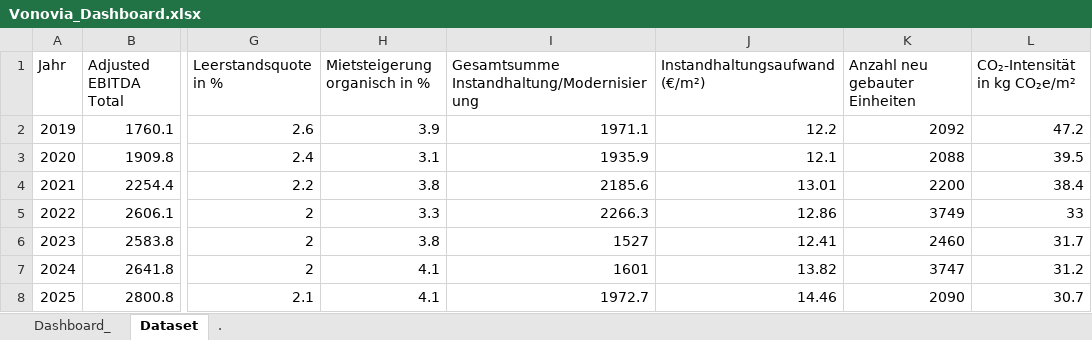
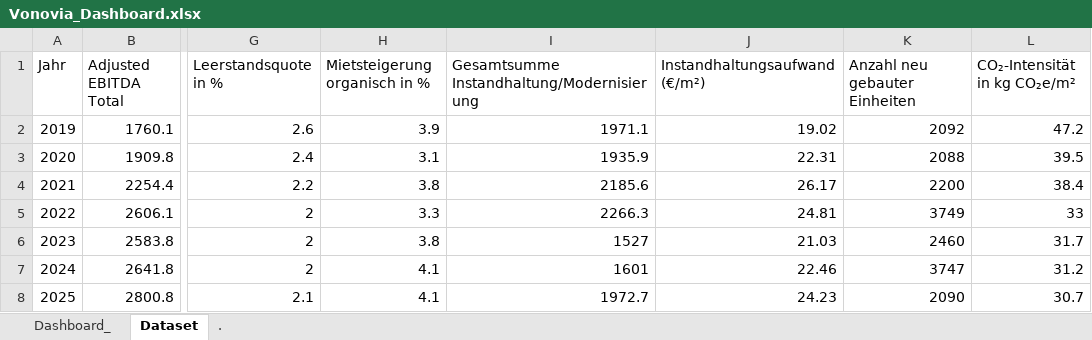
Before and after one commit to FreddyAITest/ControllingDashboard, an Excel workbook: Vonovia_Dashboard.xlsx, sheet Dataset, drawn as a sheet; only a part is shown, gaps mark what is left out; values as stored, in another font and other column widths than the file's, no borders; table styles not drawn; the diff names each change by its address in the sheet, - before the commit and + after, or states it on an @@ line.

Commit message:
feat: update maintSqm data and rebuild export files

```diff
--- a/Vonovia_Dashboard.xlsx (sheet Dataset)
+++ b/Vonovia_Dashboard.xlsx (sheet Dataset)
-J2 (Instandhaltungsaufwand (€/m²)): 12.2
+J2 (Instandhaltungsaufwand (€/m²)): 19.02
-J3 (Instandhaltungsaufwand (€/m²)): 12.1
+J3 (Instandhaltungsaufwand (€/m²)): 22.31
-J4 (Instandhaltungsaufwand (€/m²)): 13.01
+J4 (Instandhaltungsaufwand (€/m²)): 26.17
-J5 (Instandhaltungsaufwand (€/m²)): 12.86
+J5 (Instandhaltungsaufwand (€/m²)): 24.81
-J6 (Instandhaltungsaufwand (€/m²)): 12.41
+J6 (Instandhaltungsaufwand (€/m²)): 21.03
-J7 (Instandhaltungsaufwand (€/m²)): 13.82
+J7 (Instandhaltungsaufwand (€/m²)): 22.46
-J8 (Instandhaltungsaufwand (€/m²)): 14.46
+J8 (Instandhaltungsaufwand (€/m²)): 24.23
```
Also changed, not shown: charts or pictures, 3 other files.
